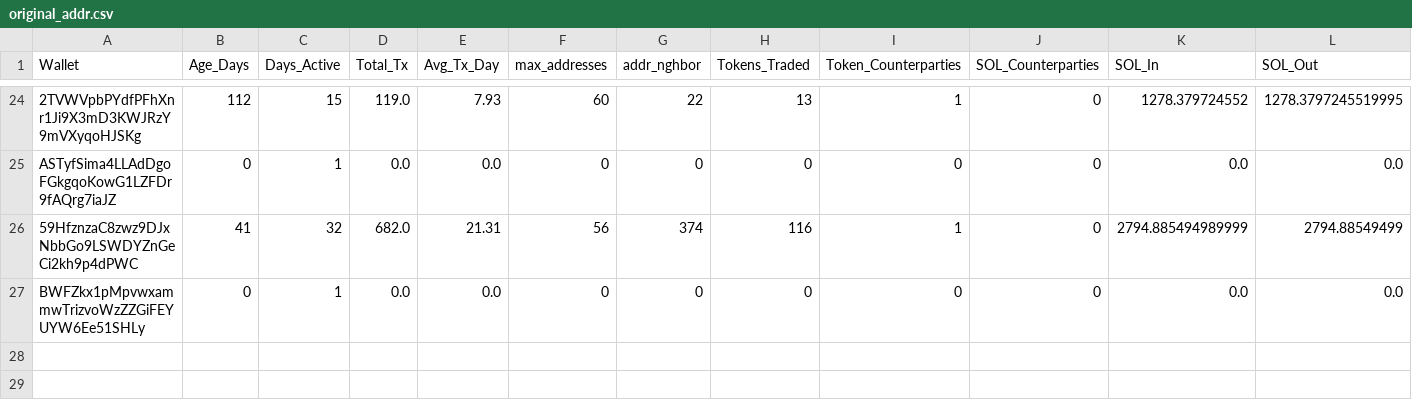
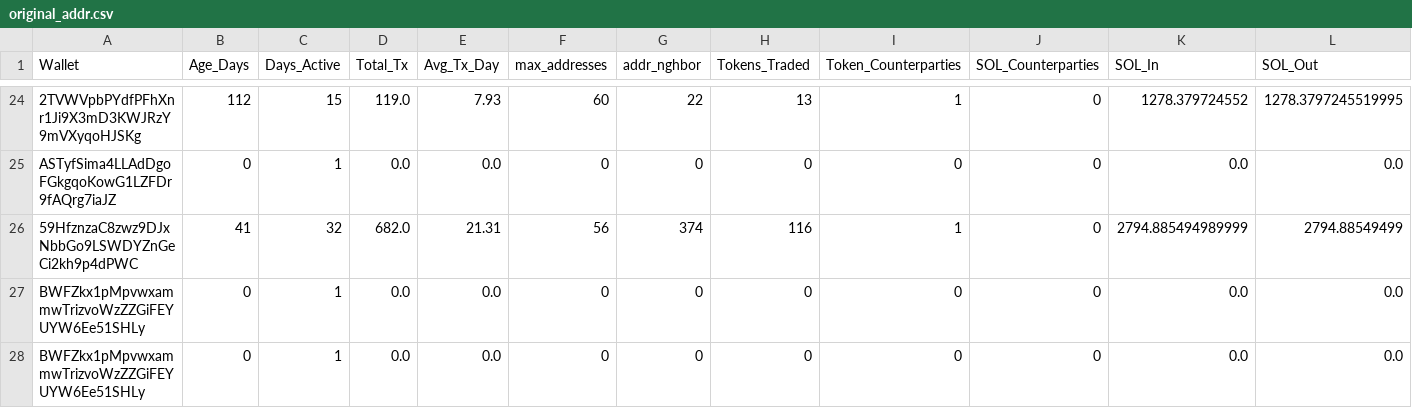
Before and after one commit to prasanna-ML-expert/jayind, a CSV file: original_addr.csv, drawn as a sheet; only a part is shown, gaps mark what is left out; rows hold the shown columns only; the diff names each change by its address in the sheet, - before the commit and + after, or states it on an @@ line.

Commit message:
Update

```diff
--- a/original_addr.csv
+++ b/original_addr.csv
+row 28: BWFZkx1pMpvwxammwTrizvoWzZZGiFEYUYW6Ee51SHLy | 0 | 1 | 0.0 | 0.0 | 0 | 0 | 0 | 0 | 0 | 0.0 | 0.0
```
